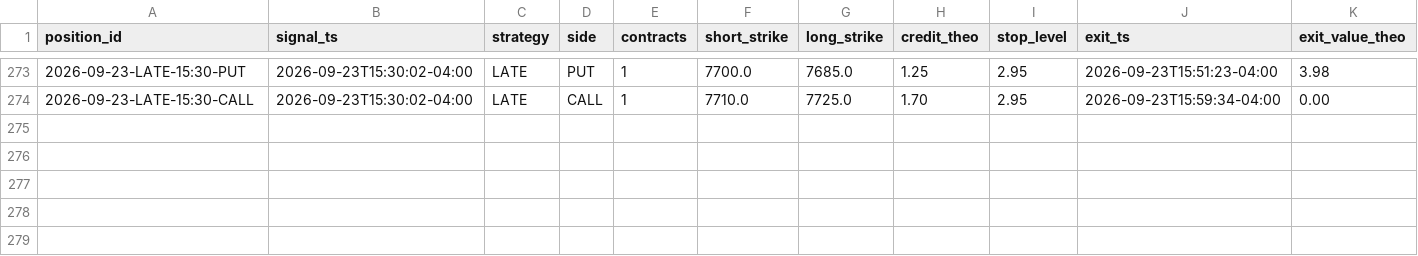
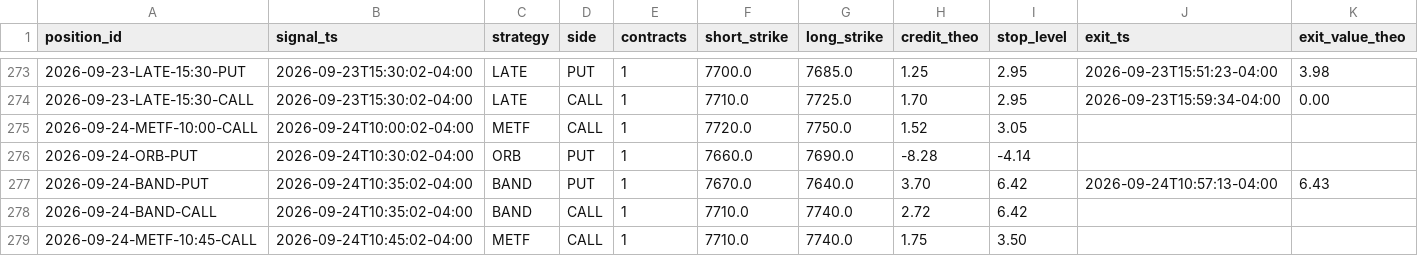
Before and after one commit to alwahedi-netizen/spx-0DTE-v1, a CSV file: data/paper/positions.csv, drawn as a sheet; only a part is shown, gaps mark what is left out; rows hold the shown columns only; the diff names each change by its address in the sheet, - before the commit and + after, or states it on an @@ line.

```diff
--- a/data/paper/positions.csv
+++ b/data/paper/positions.csv
+row 275: 2026-09-24-METF-10:00-CALL | 2026-09-24T10:00:02-04:00 | METF | CALL | 1 | 7720.0 | 7750.0 | 1.52 | 3.05
+row 276: 2026-09-24-ORB-PUT | 2026-09-24T10:30:02-04:00 | ORB | PUT | 1 | 7660.0 | 7690.0 | -8.28 | -4.14
+row 277: 2026-09-24-BAND-PUT | 2026-09-24T10:35:02-04:00 | BAND | PUT | 1 | 7670.0 | 7640.0 | 3.70 | 6.42 | 2026-09-24T10:57:13-04:00 | 6.43
+row 278: 2026-09-24-BAND-CALL | 2026-09-24T10:35:02-04:00 | BAND | CALL | 1 | 7710.0 | 7740.0 | 2.72 | 6.42
+row 279: 2026-09-24-METF-10:45-CALL | 2026-09-24T10:45:02-04:00 | METF | CALL | 1 | 7710.0 | 7740.0 | 1.75 | 3.50
```
Also changed, not shown: data/paper/band.csv, data/paper/signals.csv, 2 other files.
